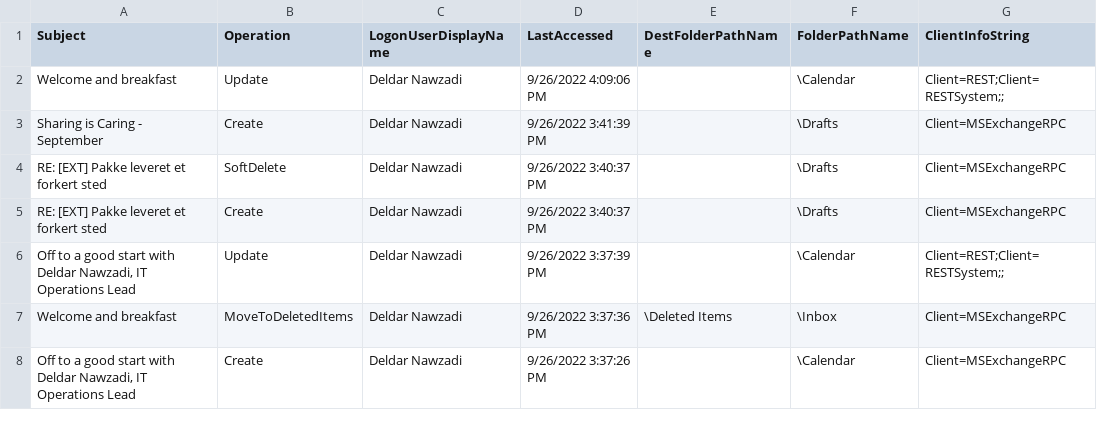
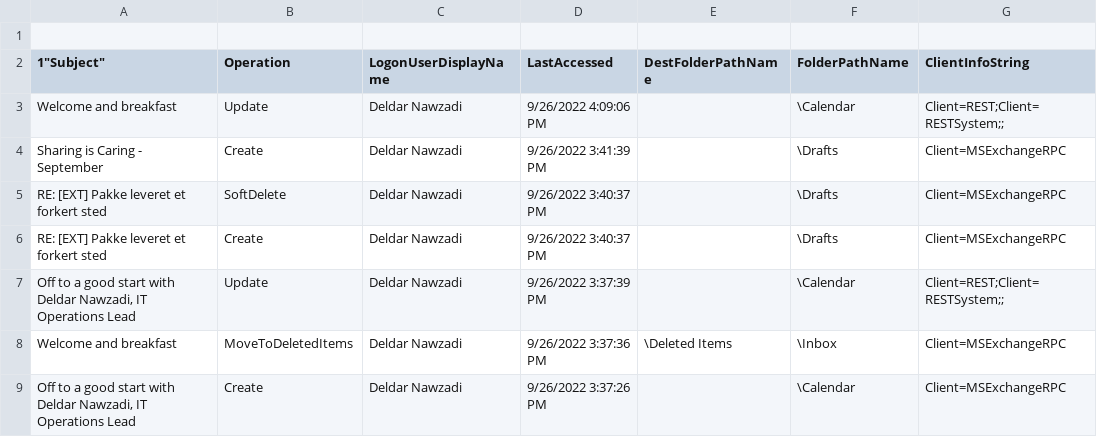
Before and after one commit to codeandersen/ExchangeOnline, a CSV file: AuditLogResults220927_132522.csv, drawn as a sheet; only a part is shown; addresses are those after the commit; rows hold the shown columns only; the diff names each change by its address in the sheet, - before the commit and + after, or states it on an @@ line.

Commit message:
test

```diff
--- a/AuditLogResults220927_132522.csv
+++ b/AuditLogResults220927_132522.csv
+row 1: (empty)
-A2: Subject
+A2: 1"Subject"
```
